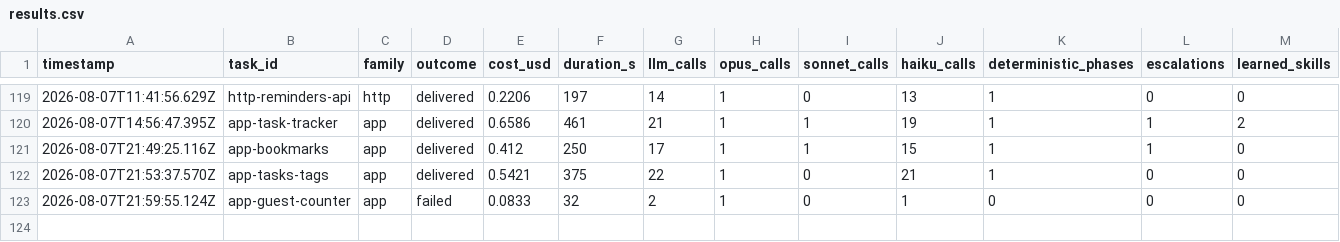
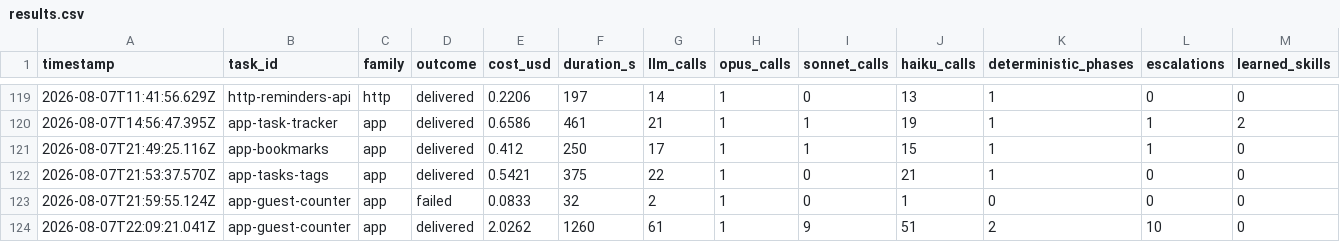
Before and after one commit to mgtf/atoma, a CSV file: burnin/results.csv, drawn as a sheet; only a part is shown, gaps mark what is left out; rows hold the shown columns only; the diff names each change by its address in the sheet, - before the commit and + after, or states it on an @@ line.

Commit message:
Mechanical plan rejection is one-shot; plans phrase subtasks as outcomes
The guest-counter retry delivered but at $2.03/21min vs $0.40 siblings
— the review's predicted false-positive loop, measured live: the Opus
plan wrote 'boot the server with start_node_server' into a phase whose
routing landed on the file-authoring bucket; the child's plans echoed
the subtask text, the toolset pre-check rejected mechanically with a
byte-identical reason three times, the repeat tracker escalated, and
the run crawled home through a branch + parent fallback (the safety
net held: delivered, two deterministic dispatches).

Two-sided fix:
 - The mechanical rejection is now ONE-SHOT per (subtask, tool) — a
   run-scoped memo on RunContext (same rationale as
   dispatchedScriptSignatures: replans build fresh instances). After
   the free coached rejection, the LLM validator judges the retry: it
   sees the declared toolset and the echo-vs-intent nuance the
   mechanical check cannot represent.
 - Both plan prompts now require SUBTASK DESCRIPTIONS phrased as
   OUTCOMES ('boot the app's server on an OS-assigned port and probe
   every route over HTTP'), never tool invocations: the plan cannot
   know final routing, and a hard-named tool binds a child that may
   not declare it. Tool families remain in the guidance for picking
   the verification NATURE.

The one-shot test drives the exact live sequence (mechanical reject →
LLM-judged retry → fresh subtask gets its own free rejection).

```diff
--- a/burnin/results.csv
+++ b/burnin/results.csv
+row 124: 2026-08-07T22:09:21.041Z | app-guest-counter | app | delivered | 2.0262 | 1260 | 61 | 1 | 9 | 51 | 2 | 10 | 0
```
Also changed, not shown: 5 other files.
